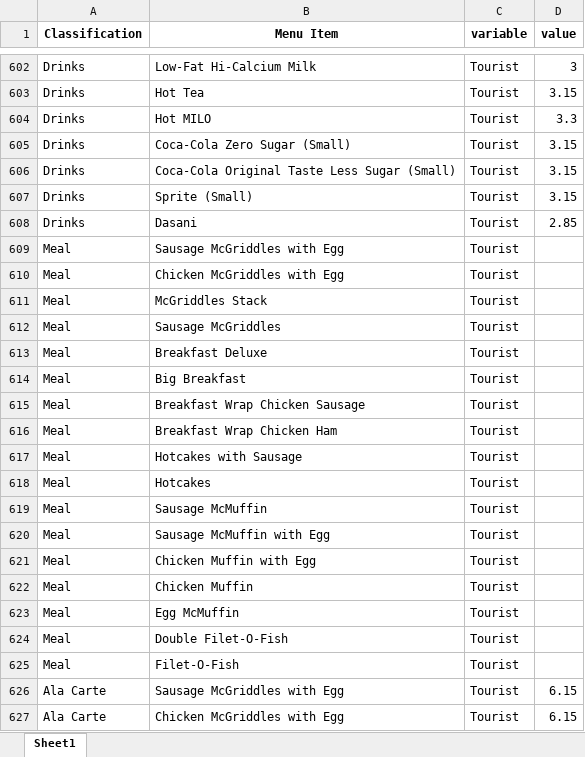
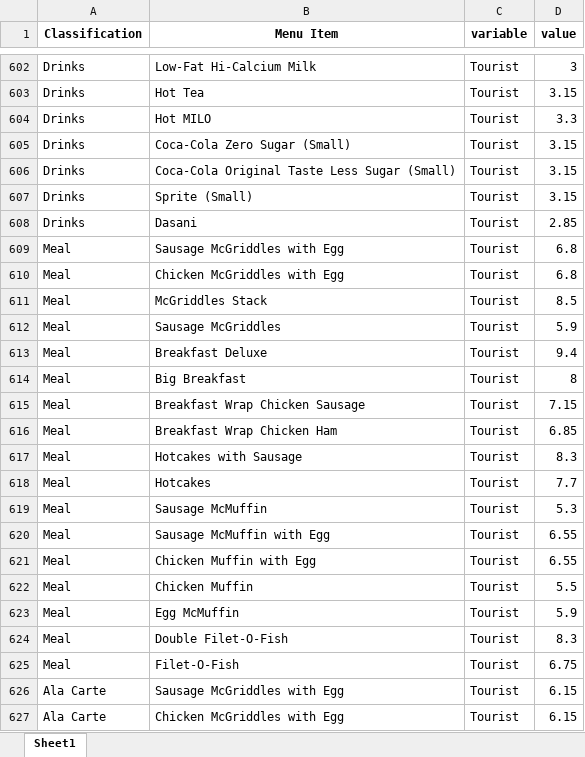
Before and after one commit to NicsLvl/McPredictor, an Excel workbook: data/mcdonalds_prices_new.xlsx, sheet Sheet1, drawn as a sheet; only a part is shown, gaps mark what is left out; values as stored, in another font and other column widths than the file's, no borders; the diff covers the shown part only; the diff names each change by its address in the sheet, - before the commit and + after, or states it on an @@ line.

```diff
--- a/data/mcdonalds_prices_new.xlsx (sheet Sheet1)
+++ b/data/mcdonalds_prices_new.xlsx (sheet Sheet1)
-D609:D610 (value): (empty)
+D609:D610 (value): 6.8
-D611 (value): (empty)
+D611 (value): 8.5
-D612 (value): (empty)
+D612 (value): 5.9
-D613 (value): (empty)
+D613 (value): 9.4
-D614 (value): (empty)
+D614 (value): 8
-D615 (value): (empty)
+D615 (value): 7.15
-D616 (value): (empty)
+D616 (value): 6.85
-D617 (value): (empty)
+D617 (value): 8.3
-D618 (value): (empty)
+D618 (value): 7.7
-D619 (value): (empty)
+D619 (value): 5.3
-D620:D621 (value): (empty)
+D620:D621 (value): 6.55
-D622 (value): (empty)
+D622 (value): 5.5
-D623 (value): (empty)
+D623 (value): 5.9
-D624 (value): (empty)
+D624 (value): 8.3
-D625 (value): (empty)
+D625 (value): 6.75
```
Also changed, not shown: 17 edited cells elsewhere in this sheet, 6 other files.
